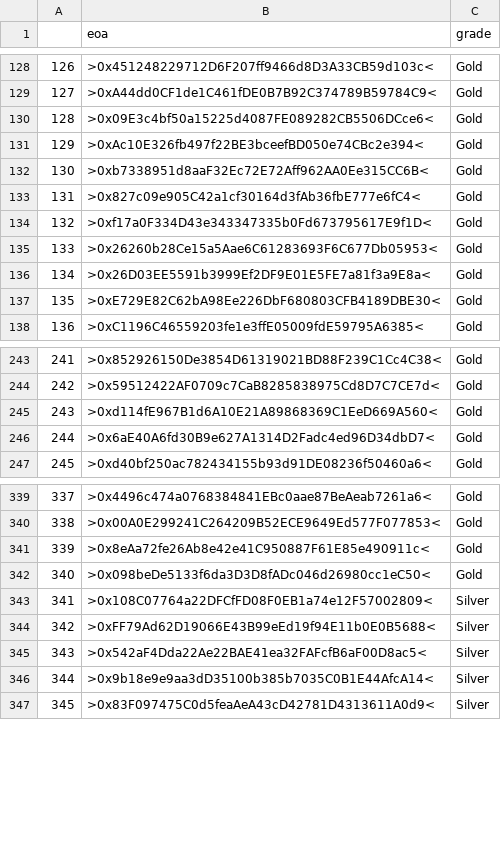
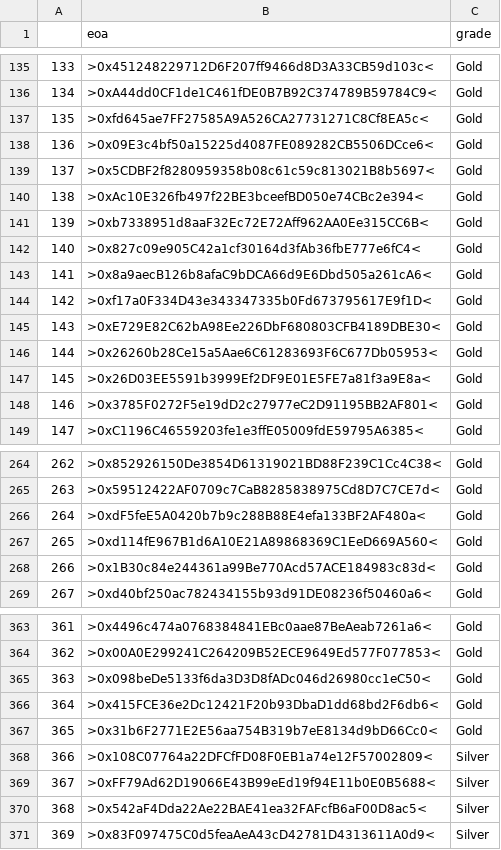
Before and after one commit to hoprnet/hopr-devrel, a CSV file: analytics/HOPR-restakers-snapshot/Restaker_Recipients.csv, drawn as a sheet; only a part is shown, gaps mark what is left out; removed rows and columns are numbered as before the commit, all else as after; the diff covers the shown part only; the diff names each change by its address in the sheet, - before the commit and + after, or states it on an @@ line.

```diff
--- a/analytics/HOPR-restakers-snapshot/Restaker_Recipients.csv
+++ b/analytics/HOPR-restakers-snapshot/Restaker_Recipients.csv
@@ column A renumbered between rows 13 and 398 @@
+row 137: 135 | >0xfd645ae7FF27585A9A526CA27731271C8Cf8EA5c< | Gold
+row 139: 137 | >0x5CDBF2f8280959358b08c61c59c813021B8b5697< | Gold
+row 143: 141 | >0x8a9aecB126b8afaC9bDCA66d9E6Dbd505a261cA6< | Gold
@@ row 137 moved to row 145: 143 @@
@@ row 235 moved to row 148: 146 @@
+row 266: 264 | >0xdF5feE5A0420b7b9c288B88E4efa133BF2AF480a< | Gold
-row 246: 244 | >0x6aE40A6fd30B9e627A1314D2Fadc4ed96D34dbD7< | Gold
@@ row 273 moved to row 268: 266 @@
@@ row 341 moved to row 335: 333 @@
+row 366: 364 | >0x415FCE36e2Dc12421F20b93DbaD1dd68bd2F6db6< | Gold
+row 367: 365 | >0x31b6F2771E2E56aa754B319b7eE8134d9bD66Cc0< | Gold
-row 346: 344 | >0x9b18e9e9aa3dD35100b385b7035C0B1E44AfcA14< | Silver
```
Also changed, not shown: 26 added rows, 3 removed rows, 17 moved rows and 5 edited cells elsewhere in this file, 5 other files.
